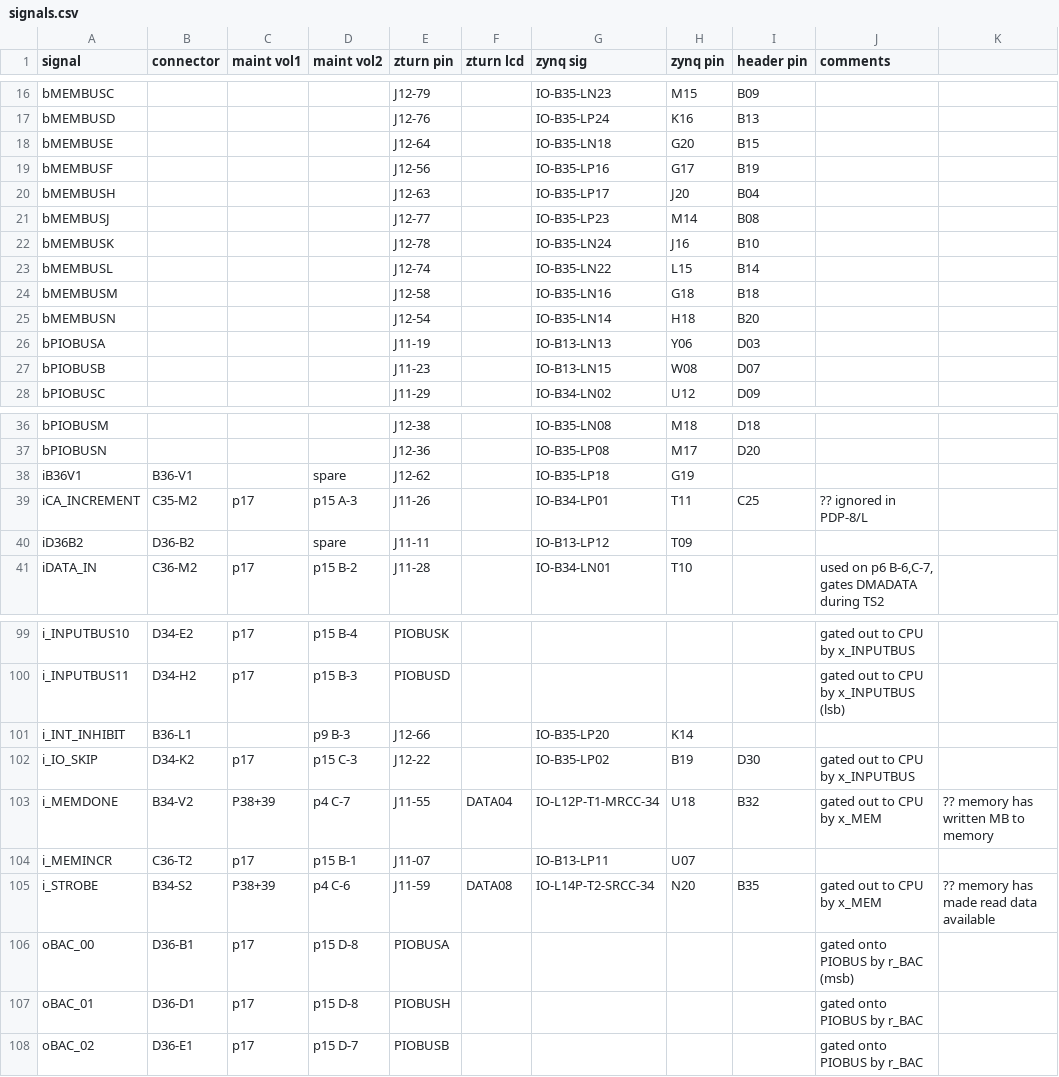
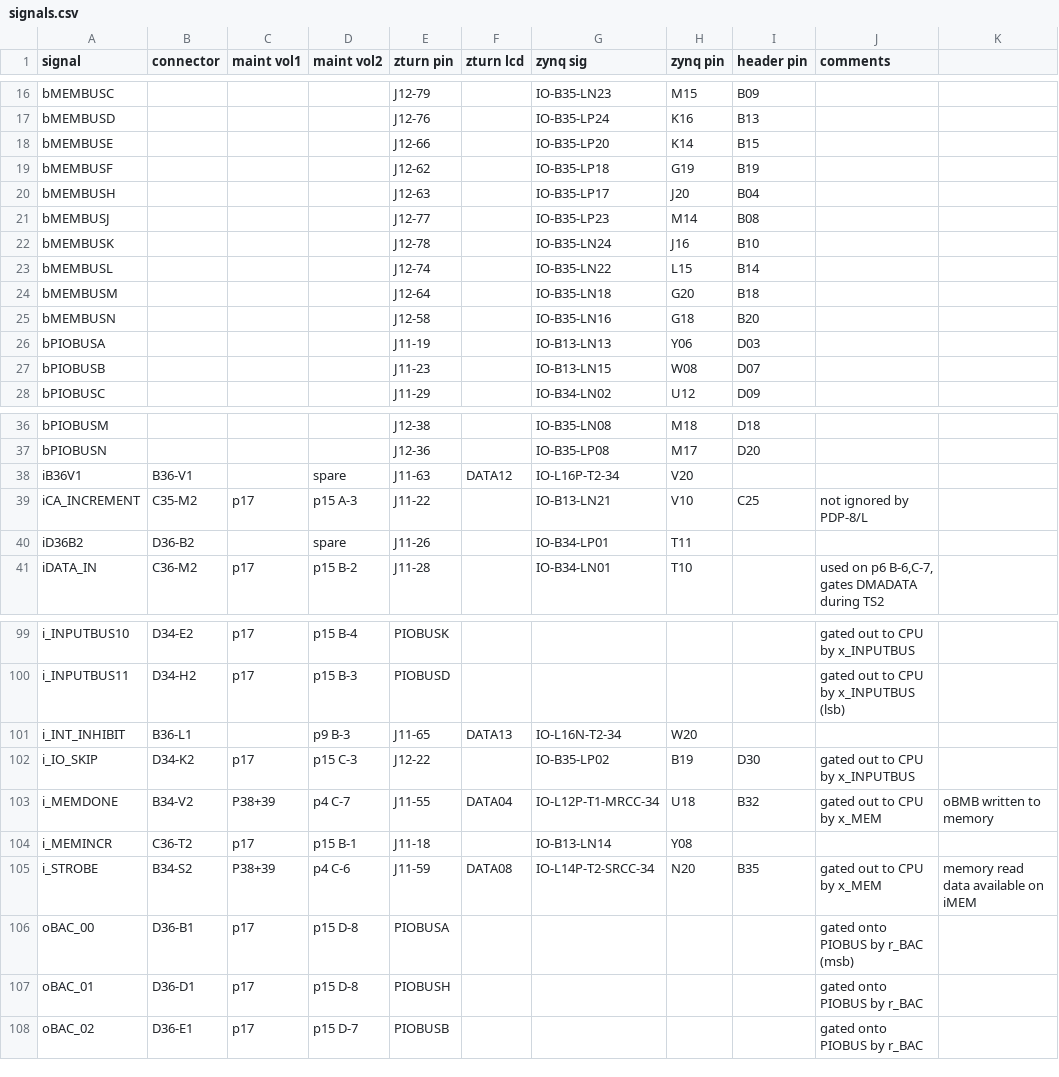
Before and after one commit to mrieker/pdp8l, a CSV file: zturn/signals.csv, drawn as a sheet; only a part is shown, gaps mark what is left out; the diff covers the shown part only.

Commit message:
update net names on zturn pcbs to match active high/low signal type

```diff
--- a/zturn/signals.csv
+++ b/zturn/signals.csv
@@ -17,4 +17,4 @@ bMEMBUSC,,,,J12-79,,IO-B35-LN23,M15,B09,,
 bMEMBUSD,,,,J12-76,,IO-B35-LP24,K16,B13,,
-bMEMBUSE,,,,J12-64,,IO-B35-LN18,G20,B15,,
-bMEMBUSF,,,,J12-56,,IO-B35-LP16,G17,B19,,
+bMEMBUSE,,,,J12-66,,IO-B35-LP20,K14,B15,,
+bMEMBUSF,,,,J12-62,,IO-B35-LP18,G19,B19,,
 bMEMBUSH,,,,J12-63,,IO-B35-LP17,J20,B04,,
@@ -23,4 +23,4 @@ bMEMBUSK,,,,J12-78,,IO-B35-LN24,J16,B10,,
 bMEMBUSL,,,,J12-74,,IO-B35-LN22,L15,B14,,
-bMEMBUSM,,,,J12-58,,IO-B35-LN16,G18,B18,,
-bMEMBUSN,,,,J12-54,,IO-B35-LN14,H18,B20,,
+bMEMBUSM,,,,J12-64,,IO-B35-LN18,G20,B18,,
+bMEMBUSN,,,,J12-58,,IO-B35-LN16,G18,B20,,
 bPIOBUSA,,,,J11-19,,IO-B13-LN13,Y06,D03,,
@@ -37,5 +37,5 @@ bPIOBUSM,,,,J12-38,,IO-B35-LN08,M18,D18,,
 bPIOBUSN,,,,J12-36,,IO-B35-LP08,M17,D20,,
-iB36V1,B36-V1,,spare,J12-62,,IO-B35-LP18,G19,,,
-iCA_INCREMENT,C35-M2,p17,p15 A-3,J11-26,,IO-B34-LP01,T11,C25,?? ignored in PDP-8/L,
-iD36B2,D36-B2,,spare,J11-11,,IO-B13-LP12,T09,,,
+iB36V1,B36-V1,,spare,J11-63,DATA12,IO-L16P-T2-34,V20,,,
+iCA_INCREMENT,C35-M2,p17,p15 A-3,J11-22,,IO-B13-LN21,V10,C25,not ignored by PDP-8/L,
+iD36B2,D36-B2,,spare,J11-26,,IO-B34-LP01,T11,,,
 iDATA_IN,C36-M2,p17,p15 B-2,J11-28,,IO-B34-LN01,T10,,"used on p6 B-6,C-7, gates DMADATA during TS2",
@@ -100,7 +100,7 @@ i_INPUTBUS10,D34-E2,p17,p15 B-4,PIOBUSK,,,,,gated out to CPU by x_INPUTBUS,
 i_INPUTBUS11,D34-H2,p17,p15 B-3,PIOBUSD,,,,,gated out to CPU by x_INPUTBUS  (lsb),
-i_INT_INHIBIT,B36-L1,,p9 B-3,J12-66,,IO-B35-LP20,K14,,,
+i_INT_INHIBIT,B36-L1,,p9 B-3,J11-65,DATA13,IO-L16N-T2-34,W20,,,
 i_IO_SKIP,D34-K2,p17,p15 C-3,J12-22,,IO-B35-LP02,B19,D30,gated out to CPU by x_INPUTBUS,
-i_MEMDONE,B34-V2,P38+39,p4 C-7,J11-55,DATA04,IO-L12P-T1-MRCC-34,U18,B32,gated out to CPU by x_MEM,?? memory has written MB to memory
-i_MEMINCR,C36-T2,p17,p15 B-1,J11-07,,IO-B13-LP11,U07,,,
-i_STROBE,B34-S2,P38+39,p4 C-6,J11-59,DATA08,IO-L14P-T2-SRCC-34,N20,B35,gated out to CPU by x_MEM,?? memory has made read data available
+i_MEMDONE,B34-V2,P38+39,p4 C-7,J11-55,DATA04,IO-L12P-T1-MRCC-34,U18,B32,gated out to CPU by x_MEM,oBMB written to memory
+i_MEMINCR,C36-T2,p17,p15 B-1,J11-18,,IO-B13-LN14,Y08,,,
+i_STROBE,B34-S2,P38+39,p4 C-6,J11-59,DATA08,IO-L14P-T2-SRCC-34,N20,B35,gated out to CPU by x_MEM,memory read data available on iMEM
 oBAC_00,D36-B1,p17,p15 D-8,PIOBUSA,,,,,gated onto PIOBUS by r_BAC  (msb),
```
Also changed, not shown: 27 edited cells elsewhere in this file, 8 other files.
